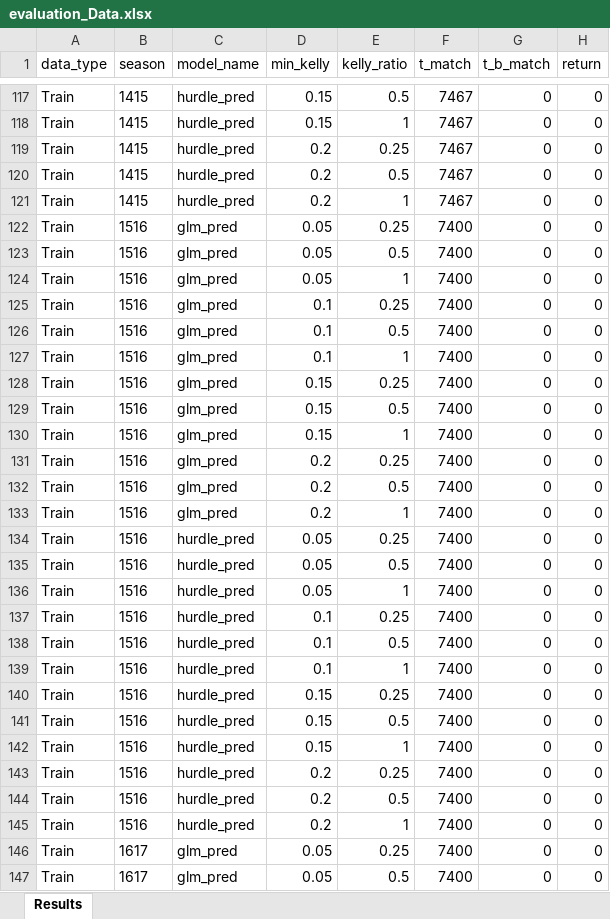
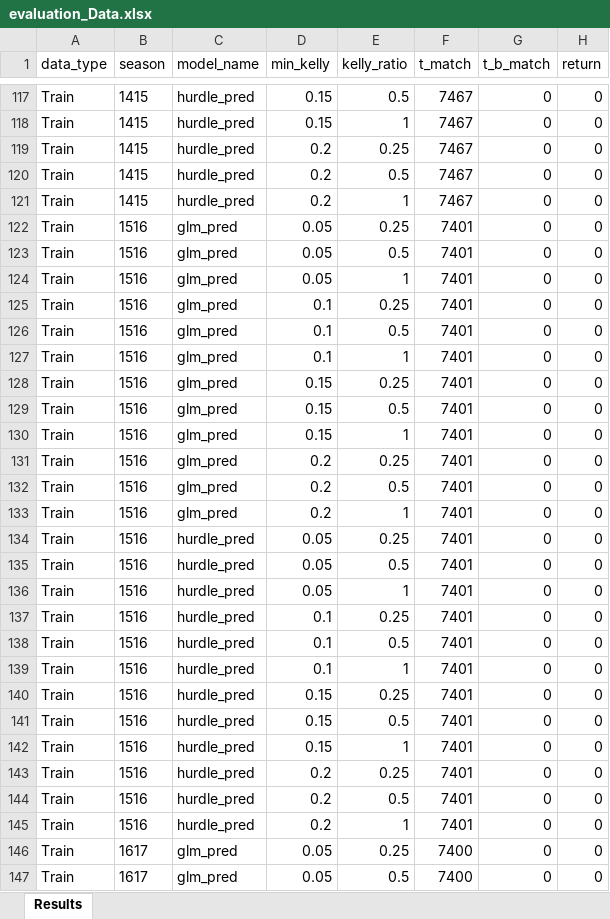
Before and after one commit to Tomkess/betting_data_science, an Excel workbook: 6 glm models/2 historical performance/evaluation_Data.xlsx, sheet Results, drawn as a sheet; only a part is shown, gaps mark what is left out; values as stored, in another font and other column widths than the file's, no borders; the diff covers the shown part only; the diff names each change by its address in the sheet, - before the commit and + after, or states it on an @@ line.

```diff
--- a/6 glm models/2 historical performance/evaluation_Data.xlsx (sheet Results)
+++ b/6 glm models/2 historical performance/evaluation_Data.xlsx (sheet Results)
-F122:F145 (t_match): 7400
+F122:F145 (t_match): 7401
```
Also changed, not shown: 90 edited cells elsewhere in this sheet, 6 other files.
